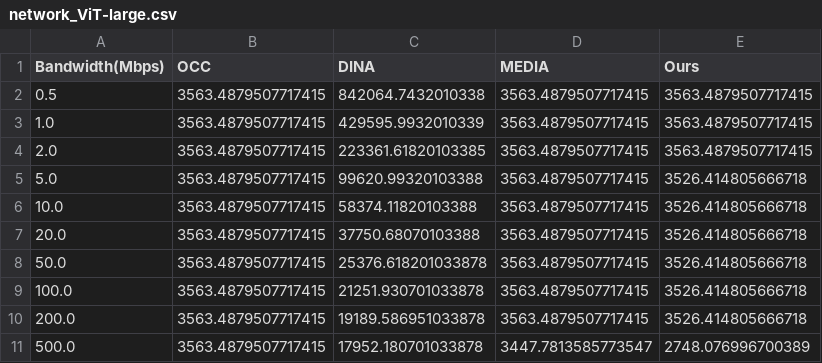
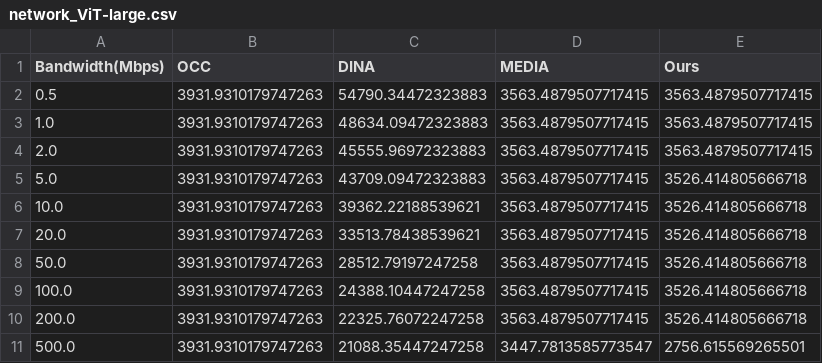
Before and after one commit to 0xkayne/Safe-Parallel_DNN_Inference, a CSV file: exp_results/exp2_network_ablation/network_ViT-large.csv, drawn as a sheet.

```diff
--- a/exp_results/exp2_network_ablation/network_ViT-large.csv
+++ b/exp_results/exp2_network_ablation/network_ViT-large.csv
@@ -1,11 +1,11 @@
 Bandwidth(Mbps),OCC,DINA,MEDIA,Ours
-0.5,3563.4879507717415,842064.7432010338,3563.4879507717415,3563.4879507717415
-1.0,3563.4879507717415,429595.9932010339,3563.4879507717415,3563.4879507717415
-2.0,3563.4879507717415,223361.61820103385,3563.4879507717415,3563.4879507717415
-5.0,3563.4879507717415,99620.99320103388,3563.4879507717415,3526.414805666718
-10.0,3563.4879507717415,58374.11820103388,3563.4879507717415,3526.414805666718
-20.0,3563.4879507717415,37750.68070103388,3563.4879507717415,3526.414805666718
-50.0,3563.4879507717415,25376.618201033878,3563.4879507717415,3526.414805666718
-100.0,3563.4879507717415,21251.930701033878,3563.4879507717415,3526.414805666718
-200.0,3563.4879507717415,19189.586951033878,3563.4879507717415,3526.414805666718
-500.0,3563.4879507717415,17952.180701033878,3447.7813585773547,2748.076996700389
+0.5,3931.9310179747263,54790.34472323883,3563.4879507717415,3563.4879507717415
+1.0,3931.9310179747263,48634.09472323883,3563.4879507717415,3563.4879507717415
+2.0,3931.9310179747263,45555.96972323883,3563.4879507717415,3563.4879507717415
+5.0,3931.9310179747263,43709.09472323883,3563.4879507717415,3526.414805666718
+10.0,3931.9310179747263,39362.22188539621,3563.4879507717415,3526.414805666718
+20.0,3931.9310179747263,33513.78438539621,3563.4879507717415,3526.414805666718
+50.0,3931.9310179747263,28512.79197247258,3563.4879507717415,3526.414805666718
+100.0,3931.9310179747263,24388.10447247258,3563.4879507717415,3526.414805666718
+200.0,3931.9310179747263,22325.76072247258,3563.4879507717415,3526.414805666718
+500.0,3931.9310179747263,21088.35447247258,3447.7813585773547,2756.615569265501
```
Also changed, not shown: exp_results/exp1_fixed_comparison/fixed_comparison_all_models.csv, exp_results/exp2_network_ablation/network_ALBERT-large.csv, 44 other files.
